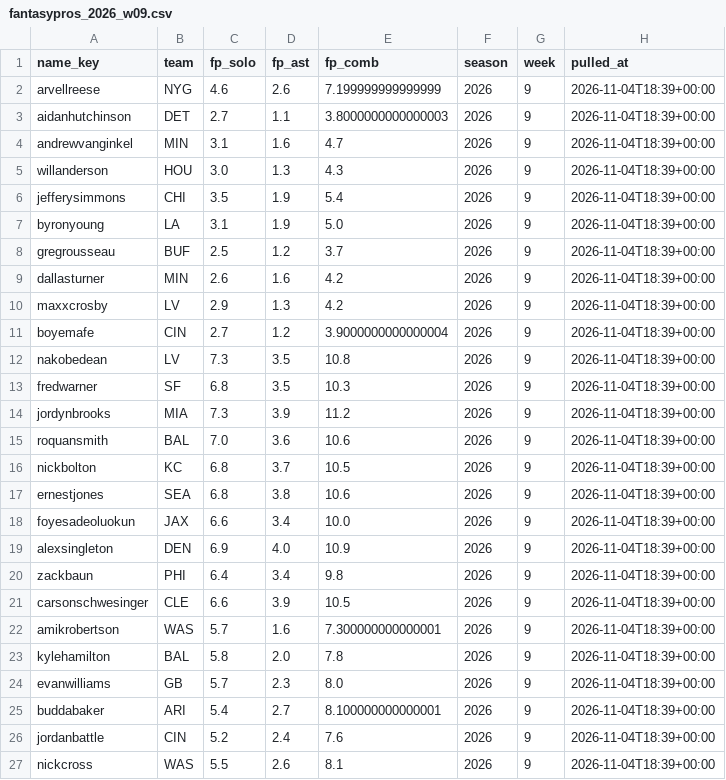
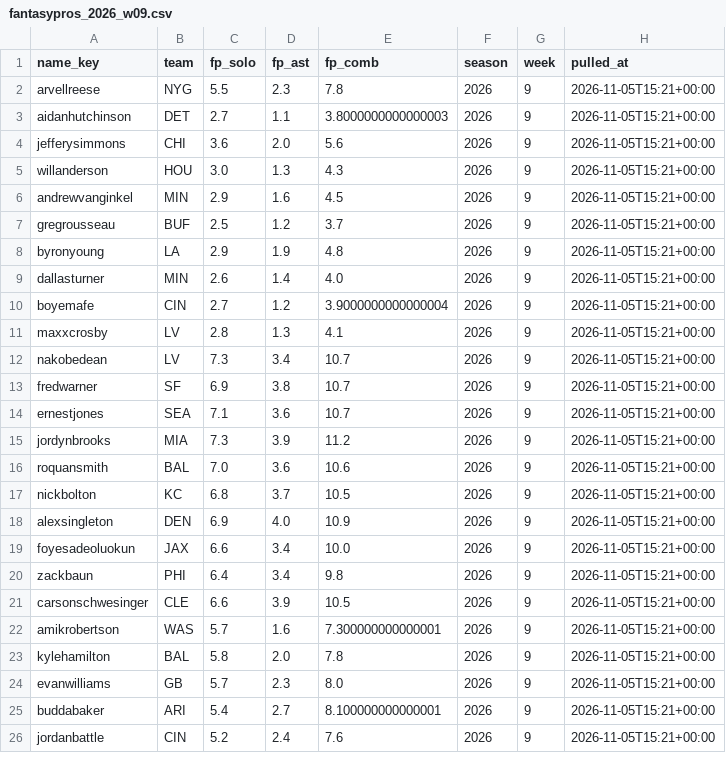
Before and after one commit to EvanDAmours/ArvellsStinkySlammerModel, a CSV file: data/consensus/fantasypros_2026_w09.csv, drawn as a sheet; only a part is shown; the diff covers the shown part only.

```diff
--- a/data/consensus/fantasypros_2026_w09.csv
+++ b/data/consensus/fantasypros_2026_w09.csv
@@ -1,27 +1,26 @@
 name_key,team,fp_solo,fp_ast,fp_comb,season,week,pulled_at
-arvellreese,NYG,4.6,2.6,7.199999999999999,2026,9,2026-11-04T18:39+00:00
-aidanhutchinson,DET,2.7,1.1,3.8000000000000003,2026,9,2026-11-04T18:39+00:00
-andrewvanginkel,MIN,3.1,1.6,4.7,2026,9,2026-11-04T18:39+00:00
-willanderson,HOU,3.0,1.3,4.3,2026,9,2026-11-04T18:39+00:00
-jefferysimmons,CHI,3.5,1.9,5.4,2026,9,2026-11-04T18:39+00:00
-byronyoung,LA,3.1,1.9,5.0,2026,9,2026-11-04T18:39+00:00
-gregrousseau,BUF,2.5,1.2,3.7,2026,9,2026-11-04T18:39+00:00
-dallasturner,MIN,2.6,1.6,4.2,2026,9,2026-11-04T18:39+00:00
-maxxcrosby,LV,2.9,1.3,4.2,2026,9,2026-11-04T18:39+00:00
-boyemafe,CIN,2.7,1.2,3.9000000000000004,2026,9,2026-11-04T18:39+00:00
-nakobedean,LV,7.3,3.5,10.8,2026,9,2026-11-04T18:39+00:00
-fredwarner,SF,6.8,3.5,10.3,2026,9,2026-11-04T18:39+00:00
-jordynbrooks,MIA,7.3,3.9,11.2,2026,9,2026-11-04T18:39+00:00
-roquansmith,BAL,7.0,3.6,10.6,2026,9,2026-11-04T18:39+00:00
-nickbolton,KC,6.8,3.7,10.5,2026,9,2026-11-04T18:39+00:00
-ernestjones,SEA,6.8,3.8,10.6,2026,9,2026-11-04T18:39+00:00
-foyesadeoluokun,JAX,6.6,3.4,10.0,2026,9,2026-11-04T18:39+00:00
-alexsingleton,DEN,6.9,4.0,10.9,2026,9,2026-11-04T18:39+00:00
-zackbaun,PHI,6.4,3.4,9.8,2026,9,2026-11-04T18:39+00:00
-carsonschwesinger,CLE,6.6,3.9,10.5,2026,9,2026-11-04T18:39+00:00
-amikrobertson,WAS,5.7,1.6,7.300000000000001,2026,9,2026-11-04T18:39+00:00
-kylehamilton,BAL,5.8,2.0,7.8,2026,9,2026-11-04T18:39+00:00
-evanwilliams,GB,5.7,2.3,8.0,2026,9,2026-11-04T18:39+00:00
-buddabaker,ARI,5.4,2.7,8.100000000000001,2026,9,2026-11-04T18:39+00:00
-jordanbattle,CIN,5.2,2.4,7.6,2026,9,2026-11-04T18:39+00:00
-nickcross,WAS,5.5,2.6,8.1,2026,9,2026-11-04T18:39+00:00
+arvellreese,NYG,5.5,2.3,7.8,2026,9,2026-11-05T15:21+00:00
+aidanhutchinson,DET,2.7,1.1,3.8000000000000003,2026,9,2026-11-05T15:21+00:00
+jefferysimmons,CHI,3.6,2.0,5.6,2026,9,2026-11-05T15:21+00:00
+willanderson,HOU,3.0,1.3,4.3,2026,9,2026-11-05T15:21+00:00
+andrewvanginkel,MIN,2.9,1.6,4.5,2026,9,2026-11-05T15:21+00:00
+gregrousseau,BUF,2.5,1.2,3.7,2026,9,2026-11-05T15:21+00:00
+byronyoung,LA,2.9,1.9,4.8,2026,9,2026-11-05T15:21+00:00
+dallasturner,MIN,2.6,1.4,4.0,2026,9,2026-11-05T15:21+00:00
+boyemafe,CIN,2.7,1.2,3.9000000000000004,2026,9,2026-11-05T15:21+00:00
+maxxcrosby,LV,2.8,1.3,4.1,2026,9,2026-11-05T15:21+00:00
+nakobedean,LV,7.3,3.4,10.7,2026,9,2026-11-05T15:21+00:00
+fredwarner,SF,6.9,3.8,10.7,2026,9,2026-11-05T15:21+00:00
+ernestjones,SEA,7.1,3.6,10.7,2026,9,2026-11-05T15:21+00:00
+jordynbrooks,MIA,7.3,3.9,11.2,2026,9,2026-11-05T15:21+00:00
+roquansmith,BAL,7.0,3.6,10.6,2026,9,2026-11-05T15:21+00:00
+nickbolton,KC,6.8,3.7,10.5,2026,9,2026-11-05T15:21+00:00
+alexsingleton,DEN,6.9,4.0,10.9,2026,9,2026-11-05T15:21+00:00
+foyesadeoluokun,JAX,6.6,3.4,10.0,2026,9,2026-11-05T15:21+00:00
+zackbaun,PHI,6.4,3.4,9.8,2026,9,2026-11-05T15:21+00:00
+carsonschwesinger,CLE,6.6,3.9,10.5,2026,9,2026-11-05T15:21+00:00
+amikrobertson,WAS,5.7,1.6,7.300000000000001,2026,9,2026-11-05T15:21+00:00
+kylehamilton,BAL,5.8,2.0,7.8,2026,9,2026-11-05T15:21+00:00
+evanwilliams,GB,5.7,2.3,8.0,2026,9,2026-11-05T15:21+00:00
+buddabaker,ARI,5.4,2.7,8.100000000000001,2026,9,2026-11-05T15:21+00:00
+jordanbattle,CIN,5.2,2.4,7.6,2026,9,2026-11-05T15:21+00:00
```
Also changed, not shown: 2 added rows, 1 removed row and 3 edited cells elsewhere in this file, data/cache/projections.csv, data/lines_log.csv, 12 other files.
